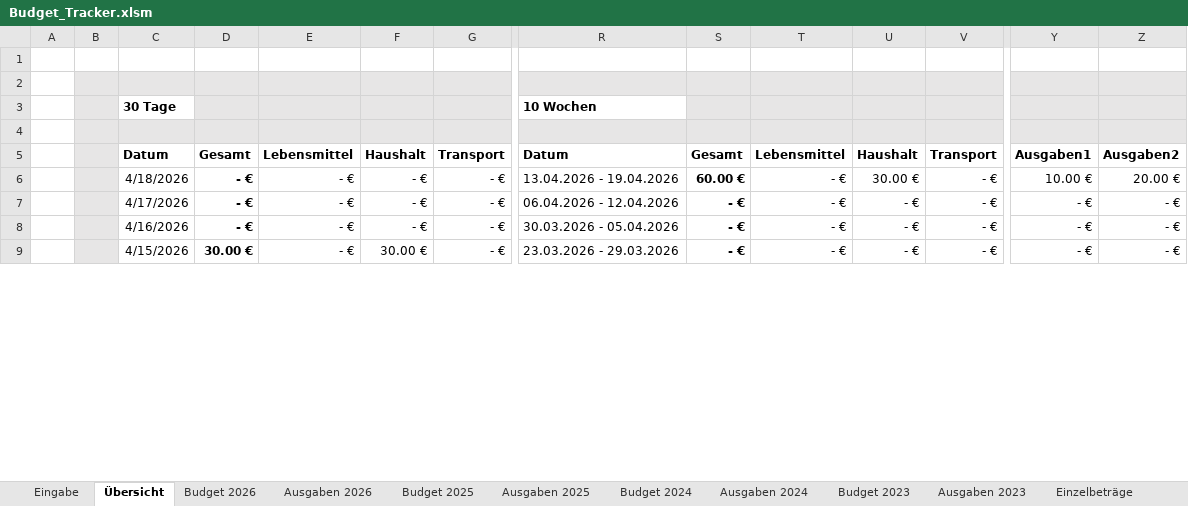
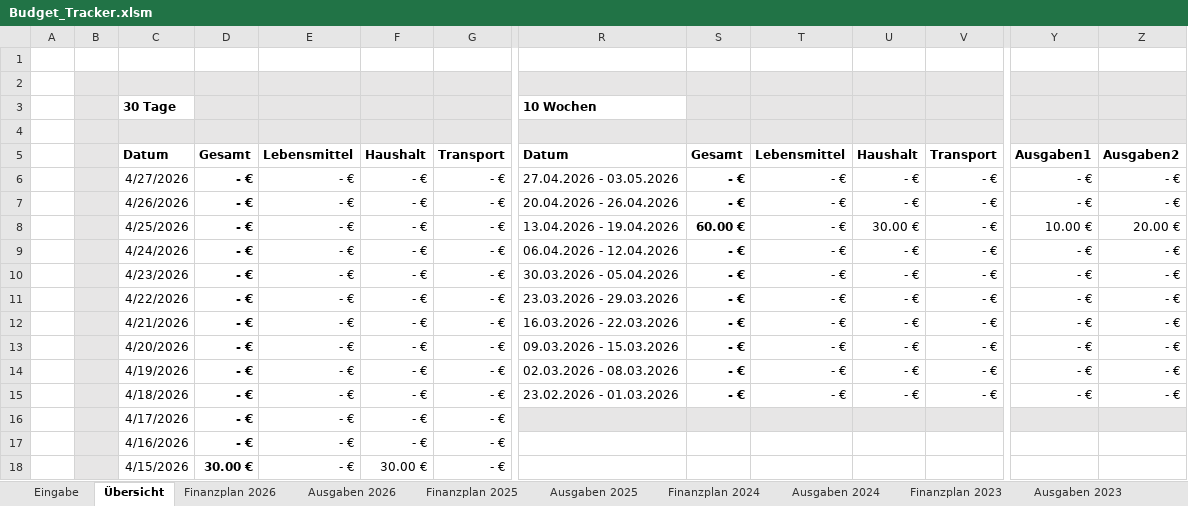
Before and after one commit to SarahW0701/Excel, an Excel workbook: Budget_Tracker.xlsm, sheet Übersicht, drawn as a sheet; only a part is shown, gaps mark what is left out; values as stored, in another font and other column widths than the file's, no borders; conditional formats not drawn; rows hold the shown columns only; the diff covers the shown part only; the diff names each change by its address in the sheet, - before the commit and + after, or states it on an @@ line.

Commit message:
Add files via upload

```diff
--- a/Budget_Tracker.xlsm (sheet Übersicht)
+++ b/Budget_Tracker.xlsm (sheet Übersicht)
-sheet tab: Budget 2026
+sheet tab: Finanzplan 2026
-sheet tab: Budget 2025
+sheet tab: Finanzplan 2025
-sheet tab: Budget 2024
+sheet tab: Finanzplan 2024
-sheet tab: Budget 2023
+sheet tab: Finanzplan 2023
-C6: 4/18/2026
+C6: 4/27/2026
-R6: 13.04.2026 - 19.04.2026
+R6: 27.04.2026 - 03.05.2026
-S6: 60.00 €
+S6: - €
-U6: 30.00 €
+U6: - €
-Y6: 10.00 €
+Y6: - €
-Z6: 20.00 €
+Z6: - €
-C7: 4/17/2026
+C7: 4/26/2026
-R7: 06.04.2026 - 12.04.2026
+R7: 20.04.2026 - 26.04.2026
-C8: 4/16/2026
+C8: 4/25/2026
-R8: 30.03.2026 - 05.04.2026
+R8: 13.04.2026 - 19.04.2026
-S8: - €
+S8: 60.00 €
-U8: - €
+U8: 30.00 €
-Y8: - €
+Y8: 10.00 €
-Z8: - €
+Z8: 20.00 €
-C9: 4/15/2026
+C9: 4/24/2026
-D9: 30.00 €
+D9: - €
-F9: 30.00 €
+F9: - €
-R9: 23.03.2026 - 29.03.2026
+R9: 06.04.2026 - 12.04.2026
+row 10:  |  | 4/23/2026 | - € | - € | - € | - € | 30.03.2026 - 05.04.2026 | - € | - € | - € | - € | - € | - €
+row 11:  |  | 4/22/2026 | - € | - € | - € | - € | 23.03.2026 - 29.03.2026 | - € | - € | - € | - € | - € | - €
+row 12:  |  | 4/21/2026 | - € | - € | - € | - € | 16.03.2026 - 22.03.2026 | - € | - € | - € | - € | - € | - €
+row 13:  |  | 4/20/2026 | - € | - € | - € | - € | 09.03.2026 - 15.03.2026 | - € | - € | - € | - € | - € | - €
+row 14:  |  | 4/19/2026 | - € | - € | - € | - € | 02.03.2026 - 08.03.2026 | - € | - € | - € | - € | - € | - €
+row 15:  |  | 4/18/2026 | - € | - € | - € | - € | 23.02.2026 - 01.03.2026 | - € | - € | - € | - € | - € | - €
+row 16:  |  | 4/17/2026 | - € | - € | - € | - €
+row 17:  |  | 4/16/2026 | - € | - € | - € | - €
+row 18:  |  | 4/15/2026 | 30.00 € | - € | 30.00 € | - €
```
Also changed, not shown: 9 removed rows, 72 edited cells and cell formats elsewhere in this sheet, sheet Eingabe, other sheet tabs, formulas that keep their value.
